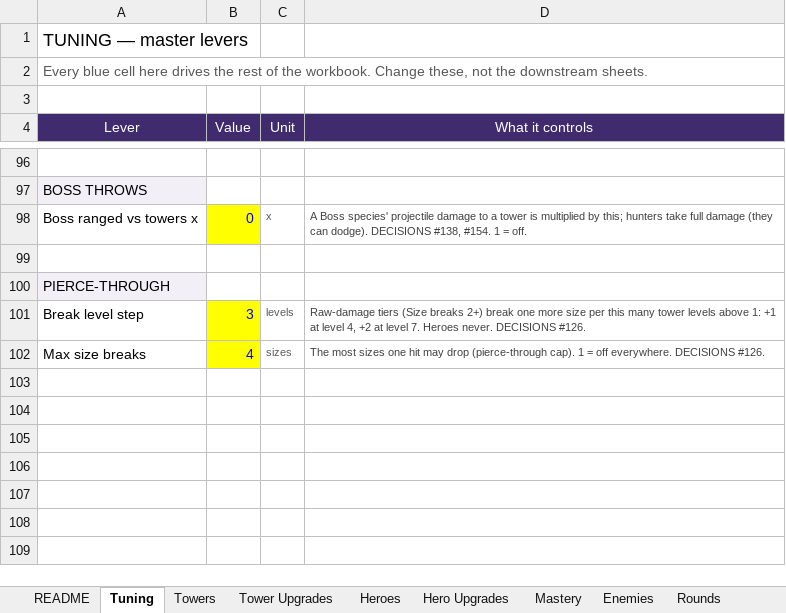
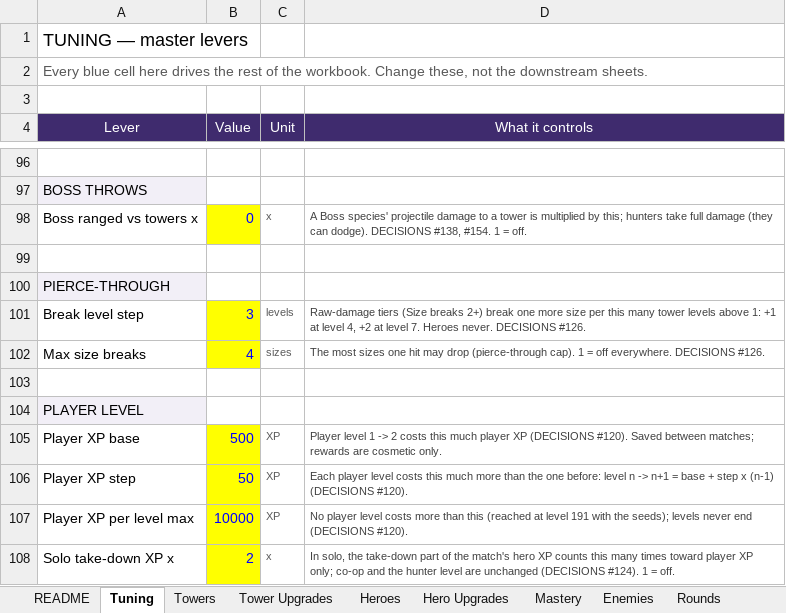
Before and after one commit to BigJover/storm-split, an Excel workbook: Storm-Split-Balance.xlsx, sheet Tuning, drawn as a sheet; only a part is shown, gaps mark what is left out; values as stored, in another font and other column widths than the file's, no borders; the diff names each change by its address in the sheet, - before the commit and + after, or states it on an @@ line.

```diff
--- a/Storm-Split-Balance.xlsx (sheet Tuning)
+++ b/Storm-Split-Balance.xlsx (sheet Tuning)
+row 103: (empty)
+row 104: PLAYER LEVEL
+row 105: Player XP base | 500 | XP | Player level 1 -> 2 costs this much player XP (DECISIONS #120). Saved between matches; rewards are cosmetic only.
+row 106: Player XP step | 50 | XP | Each player level costs this much more than the one before: level n -> n+1 = base + step x (n-1) (DECISIONS #120).
+row 107: Player XP per level max | 10000 | XP | No player level costs more than this (reached at level 191 with the seeds); levels never end (DECISIONS #120).
+row 108: Solo take-down XP x | 2 | x | In solo, the take-down part of the match's hero XP counts this many times toward player XP only; co-op and the hunter level are unchanged (DECISIONS #124). 1 = off.
```
Also changed, not shown: sheet Difficulty, 5 other files.
